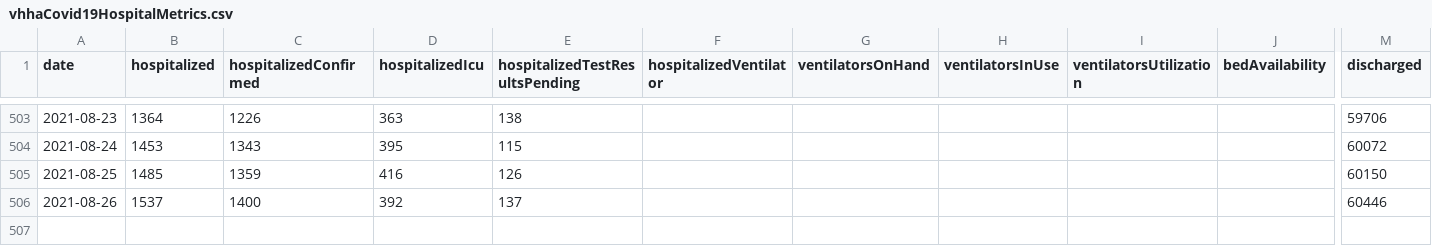
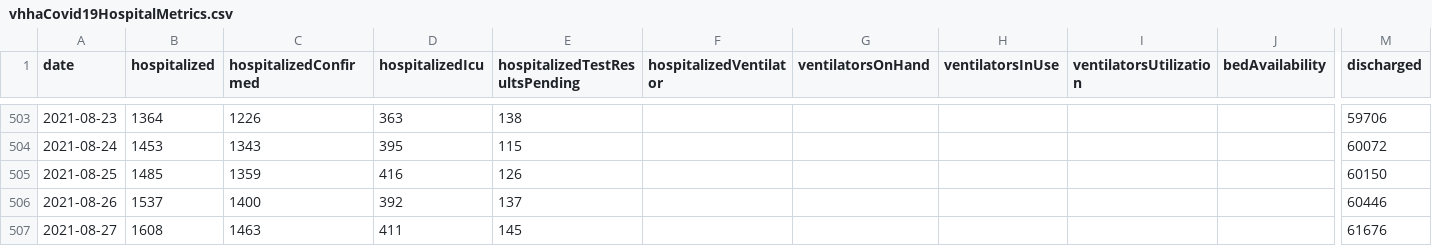
Before and after one commit to ddenenberg71/Virginia-COVID-19-Hospital-Metrics, a CSV file: vhhaCovid19HospitalMetrics.csv, drawn as a sheet; only a part is shown, gaps mark what is left out; rows hold the shown columns only; the diff names each change by its address in the sheet, - before the commit and + after, or states it on an @@ line.

Commit message:
Aug. 27, 2021 updates.

```diff
--- a/vhhaCovid19HospitalMetrics.csv
+++ b/vhhaCovid19HospitalMetrics.csv
+row 507: 2021-08-27 | 1608 | 1463 | 411 | 145 |  |  |  |  |  | 61676
```
